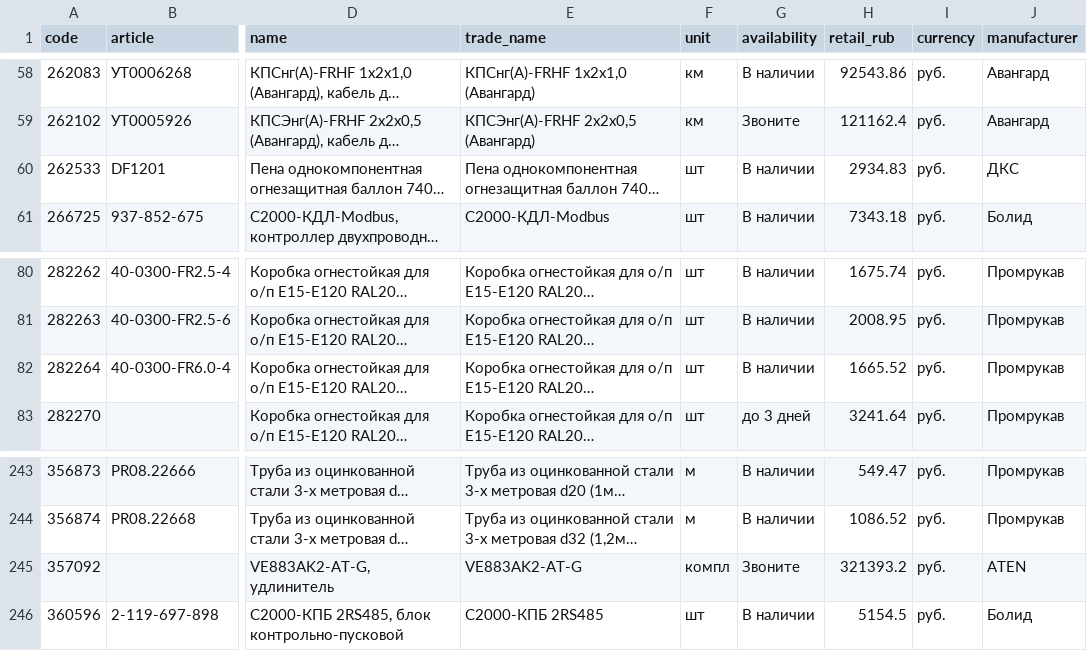
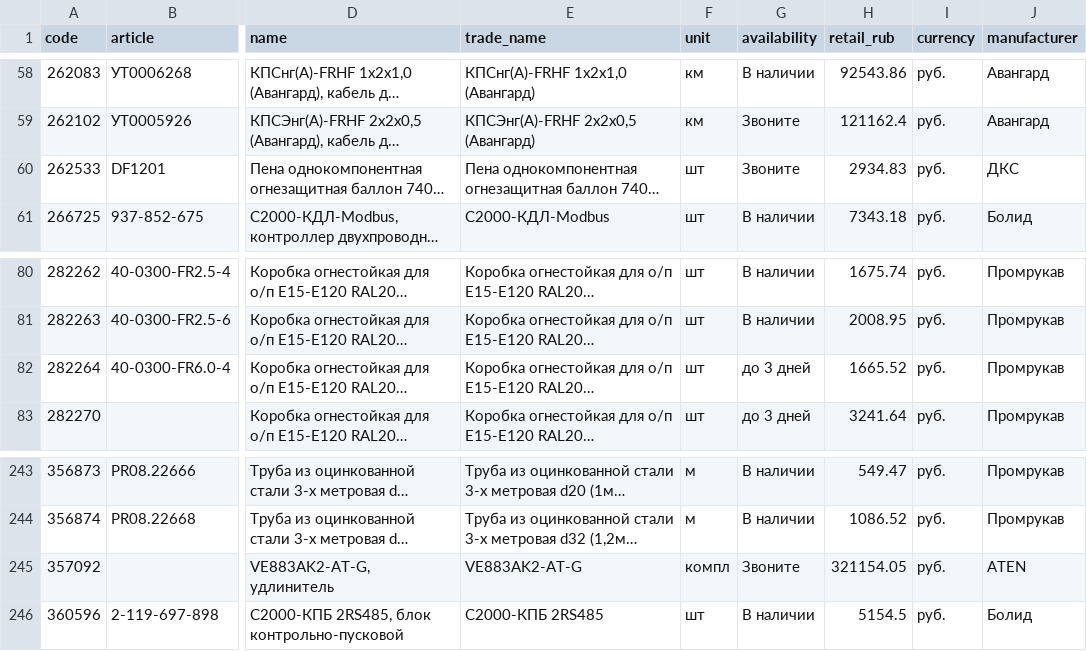
Before and after one commit to emanymedih/cvsig-price-database, a CSV file: suppliers/tinko/prices.csv, drawn as a sheet; only a part is shown, gaps mark what is left out; long unchanged cells end in …; the diff names each change by its address in the sheet, - before the commit and + after, or states it on an @@ line.

```diff
--- a/suppliers/tinko/prices.csv
+++ b/suppliers/tinko/prices.csv
-G60 (availability): В наличии
+G60 (availability): Звоните
-G82 (availability): В наличии
+G82 (availability): до 3 дней
-H245 (retail_rub): 321393.2
+H245 (retail_rub): 321154.05
```
Also changed, not shown: 1 other file.
